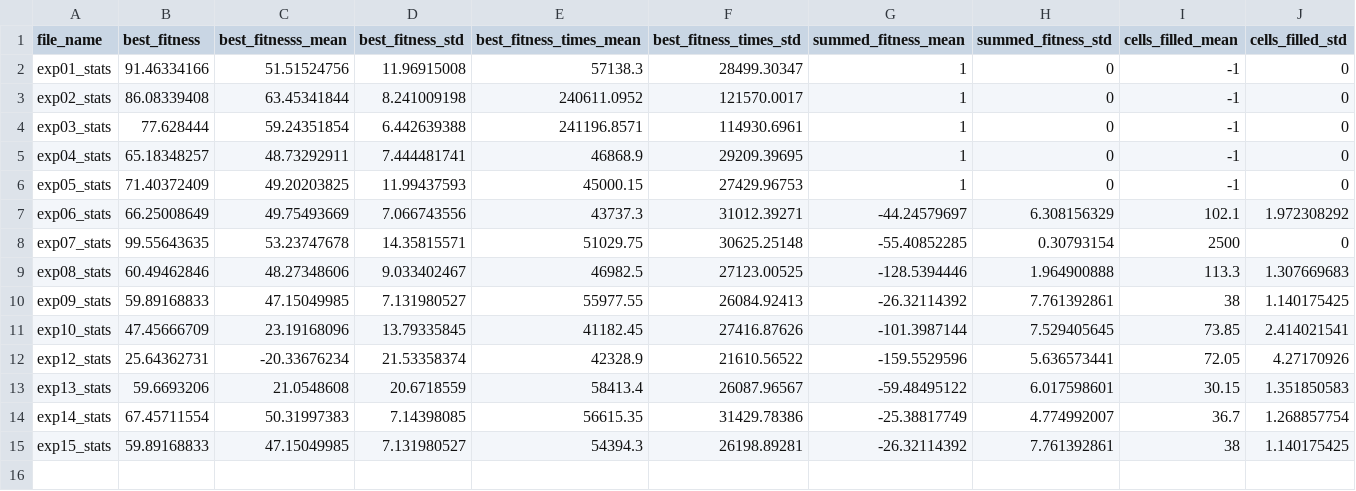
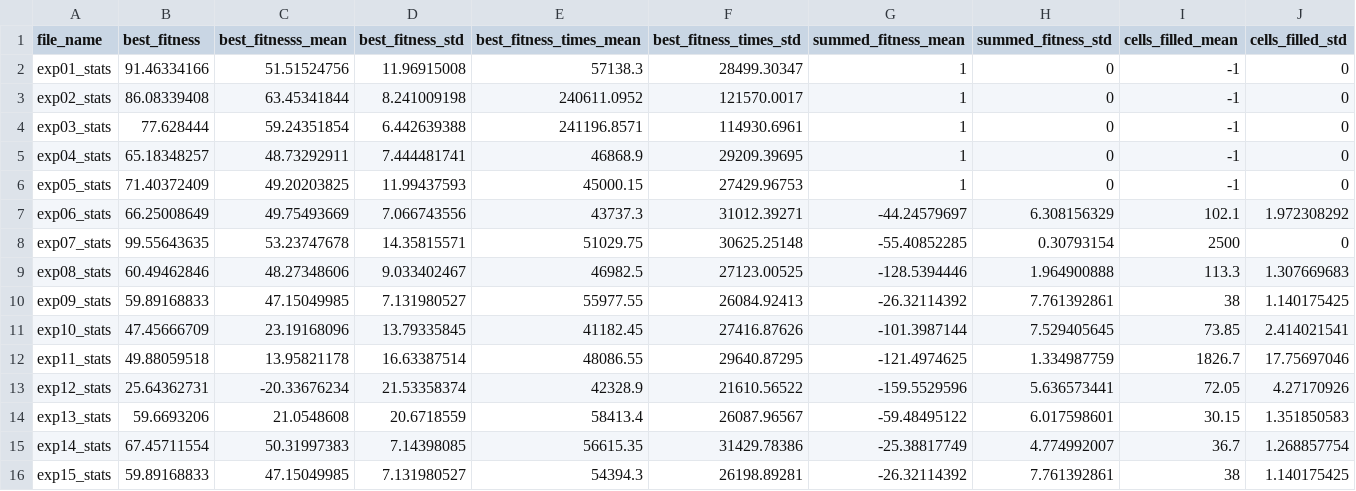
Before and after one commit to prasanna26/gymjam, a CSV file: csv_stats/aggregations.csv, drawn as a sheet.

```diff
--- a/csv_stats/aggregations.csv
+++ b/csv_stats/aggregations.csv
@@ -11,2 +11,3 @@ exp09_stats,59.89168833,47.15049985,7.131980527,55977.55,26084.92413,-26.3211439
 exp10_stats,47.45666709,23.19168096,13.79335845,41182.45,27416.87626,-101.3987144,7.529405645,73.85,2.414021541
+exp11_stats,49.88059518,13.95821178,16.63387514,48086.55,29640.87295,-121.4974625,1.334987759,1826.7,17.75697046
 exp12_stats,25.64362731,-20.33676234,21.53358374,42328.9,21610.56522,-159.5529596,5.636573441,72.05,4.27170926
```
Also changed, not shown: 4 other files.
